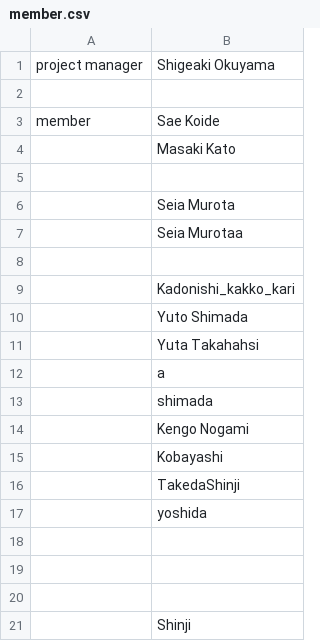
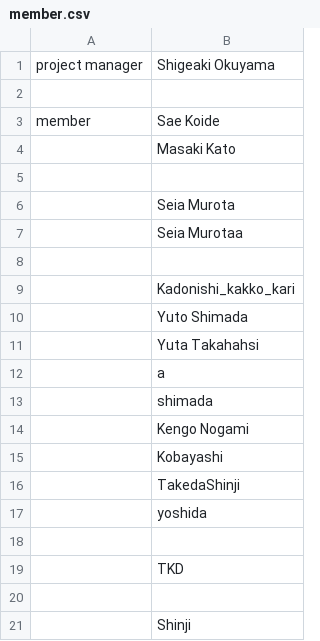
Before and after one commit to akikansat/practice, a CSV file: membername/member.csv, drawn as a sheet.

Commit message:
add

```diff
--- a/membername/member.csv
+++ b/membername/member.csv
@@ -18,3 +18,3 @@ member,Sae Koide
 ,
-,
+,TKD
 ,
```
